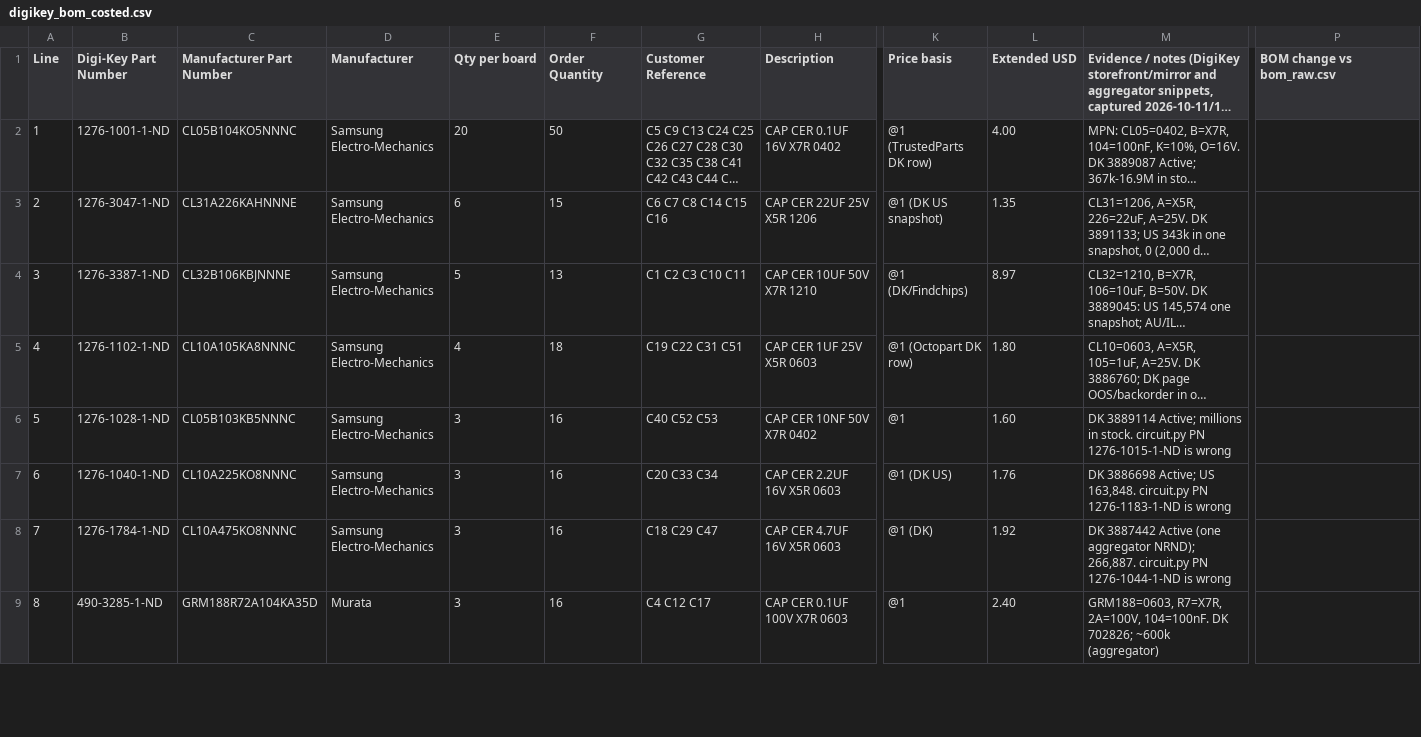
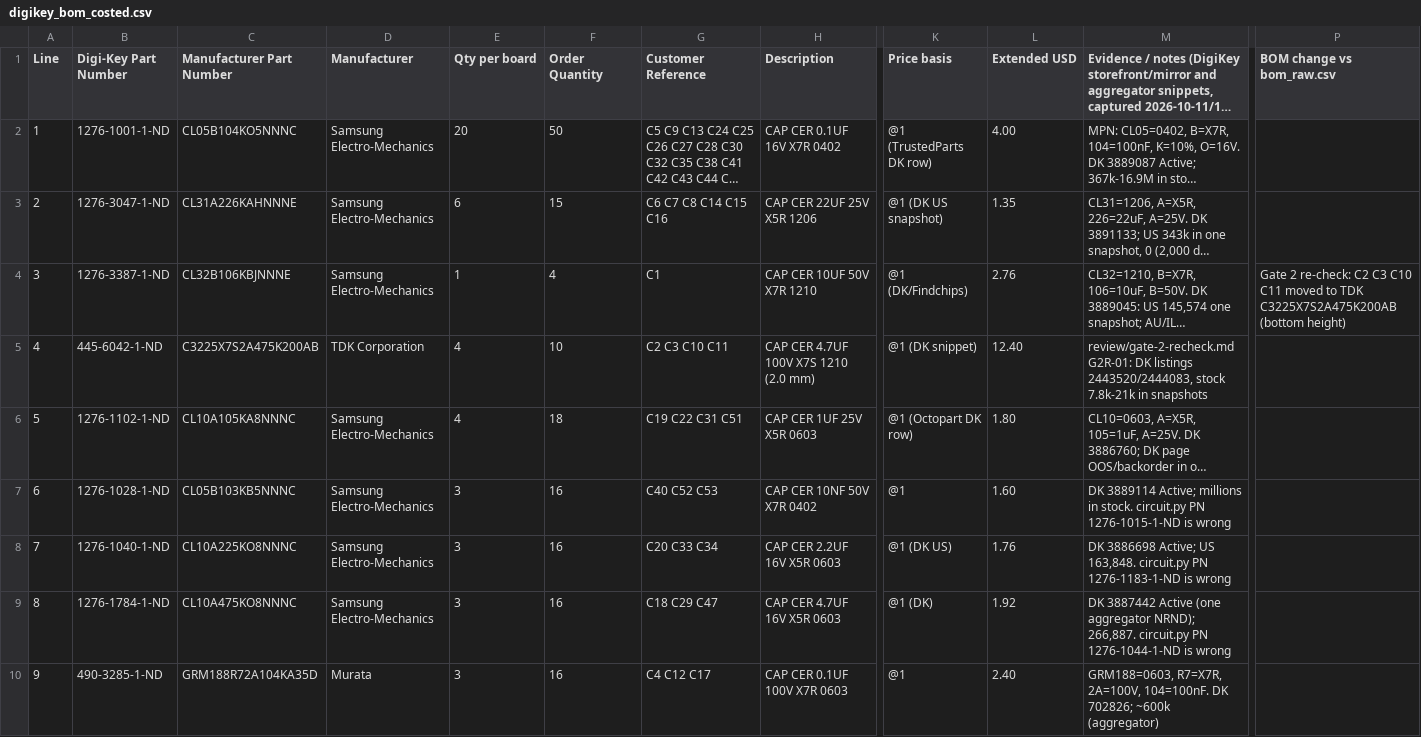
Before and after one commit to FallenFireGit/F405-FC, a CSV file: bom/digikey_bom_costed.csv, drawn as a sheet; only a part is shown, gaps mark what is left out; long unchanged cells end in …; addresses are those after the commit; rows hold the shown columns only; the diff covers the shown part only; the diff names each change by its address in the sheet, - before the commit and + after, or states it on an @@ line.

Commit message:
Gate 2 re-check: report + fixes (TDK 4.7uF 100V bottom input caps, PNs, BOM regenerated $175.73, inductor keepouts), D-20

```diff
--- a/bom/digikey_bom_costed.csv
+++ b/bom/digikey_bom_costed.csv
-E4 (Qty per board): 5
+E4 (Qty per board): 1
-F4 (Order Quantity): 13
+F4 (Order Quantity): 4
-G4 (Customer Reference): C1 C2 C3 C10 C11
+G4 (Customer Reference): C1
-L4 (Extended USD): 8.97
+L4 (Extended USD): 2.76
-P4 (BOM change vs bom_raw.csv): (empty)
+P4 (BOM change vs bom_raw.csv): Gate 2 re-check: C2 C3 C10 C11 moved to TDK C3225X7S2A475K200AB (bottom height)
+row 5: 4 | 445-6042-1-ND | C3225X7S2A475K200AB | TDK Corporation | 4 | 10 | C2 C3 C10 C11 | CAP CER 4.7UF 100V X7S 1210 (2.0 mm) | @1 (DK snippet) | 12.40 | review/gate-2-recheck.md G2R-01: DK listings 2443520/2444083, stock 7.8k-21k in snapshots
-A6 (Line): 4
+A6 (Line): 5
-A7 (Line): 5
+A7 (Line): 6
-A8 (Line): 6
+A8 (Line): 7
-A9 (Line): 7
+A9 (Line): 8
-A10 (Line): 8
+A10 (Line): 9
```
Also changed, not shown: 1 added row, 2 removed rows and 30 edited cells elsewhere in this file, bom/F405FC_digikey_bom.csv, bom/bom_raw.csv, 8 other files.
